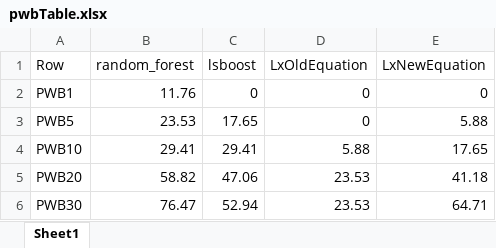
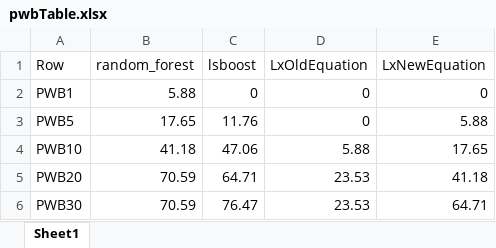
Before and after one commit to CMCC-Foundation/CMCC-Hybrid-EstuaryBoxModel, an Excel workbook: Parameters-Estimation/Lx_Parameters_Estimation/1-Trained-Models/Po-all-branches/all-branches-merged/pwbTable.xlsx, sheet Sheet1, drawn as a sheet; values as stored, in another font and other column widths than the file's, no borders; the diff names each change by its address in the sheet, - before the commit and + after, or states it on an @@ line.

```diff
--- a/Parameters-Estimation/Lx_Parameters_Estimation/1-Trained-Models/Po-all-branches/all-branches-merged/pwbTable.xlsx (sheet Sheet1)
+++ b/Parameters-Estimation/Lx_Parameters_Estimation/1-Trained-Models/Po-all-branches/all-branches-merged/pwbTable.xlsx (sheet Sheet1)
-B2 (random_forest): 11.76
+B2 (random_forest): 5.88
-B3 (random_forest): 23.53
+B3 (random_forest): 17.65
-C3 (lsboost): 17.65
+C3 (lsboost): 11.76
-B4 (random_forest): 29.41
+B4 (random_forest): 41.18
-C4 (lsboost): 29.41
+C4 (lsboost): 47.06
-B5 (random_forest): 58.82
+B5 (random_forest): 70.59
-C5 (lsboost): 47.06
+C5 (lsboost): 64.71
-B6 (random_forest): 76.47
+B6 (random_forest): 70.59
-C6 (lsboost): 52.94
+C6 (lsboost): 76.47
```
Also changed, not shown: Parameters-Estimation/Lx_Parameters_Estimation/0-Dataset/Po-all-branches/all-branches-merged/LX_OBS_ALL_BRANCHES_MERGED.xlsx, Parameters-Estimation/Lx_Parameters_Estimation/0-Dataset/Po-all-branches/all-branches-merged/lx_test_dataset.xlsx, 29 other files.
